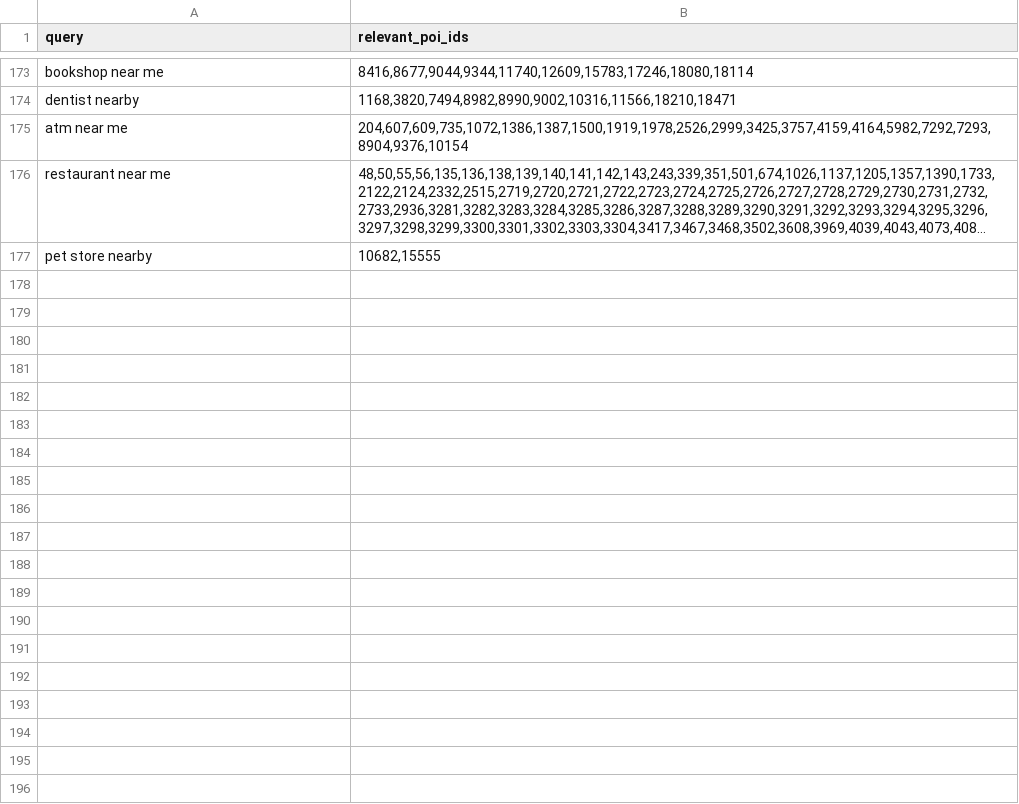
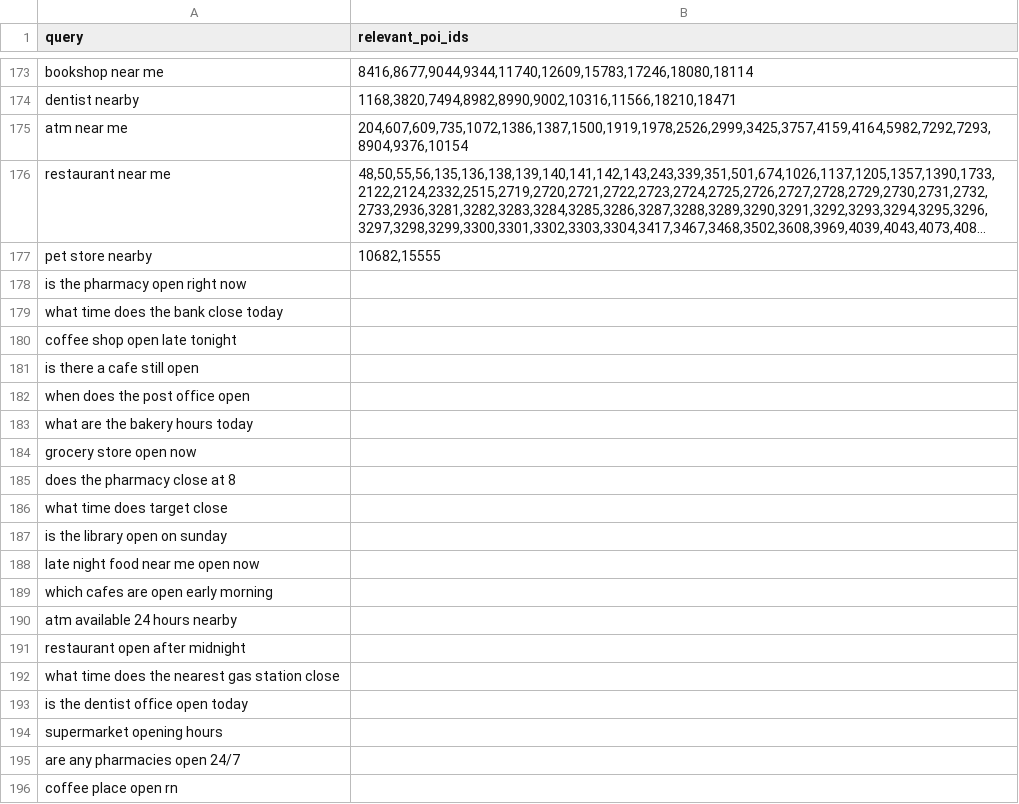
Before and after one commit to nejra-gutic/geo-semantic-poi-retrieval, a CSV file: data/relevance_labels_core.csv, drawn as a sheet; only a part is shown, gaps mark what is left out; long unchanged cells end in …; the diff covers the shown part only; the diff names each change by its address in the sheet, - before the commit and + after, or states it on an @@ line.

```diff
--- a/data/relevance_labels_core.csv
+++ b/data/relevance_labels_core.csv
+row 178: is the pharmacy open right now
+row 179: what time does the bank close today
+row 180: coffee shop open late tonight
+row 181: is there a cafe still open
+row 182: when does the post office open
+row 183: what are the bakery hours today
+row 184: grocery store open now
+row 185: does the pharmacy close at 8
+row 186: what time does target close
+row 187: is the library open on sunday
+row 188: late night food near me open now
+row 189: which cafes are open early morning
+row 190: atm available 24 hours nearby
+row 191: restaurant open after midnight
+row 192: what time does the nearest gas station close
+row 193: is the dentist office open today
+row 194: supermarket opening hours
+row 195: are any pharmacies open 24/7
+row 196: coffee place open rn
```
Also changed, not shown: 131 added rows elsewhere in this file, 4 other files.
